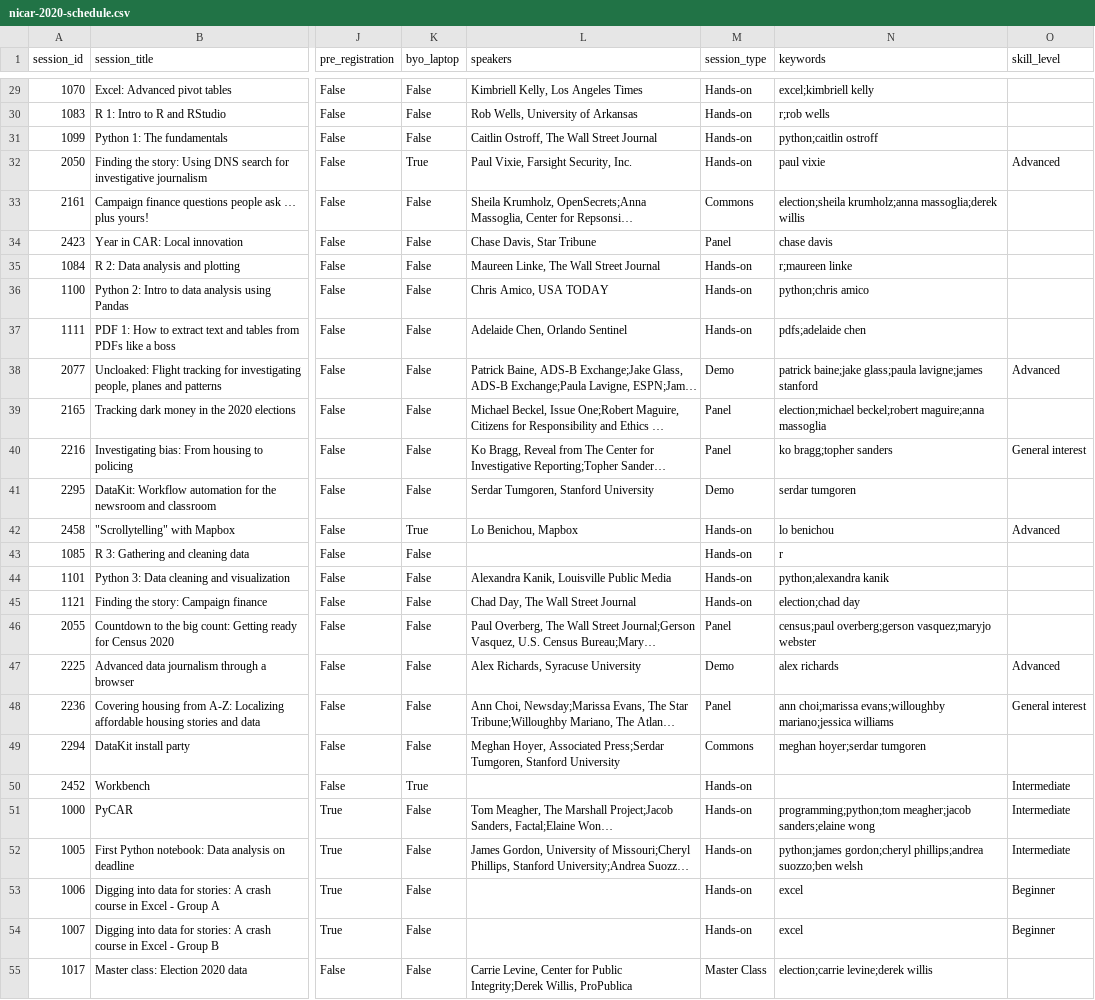
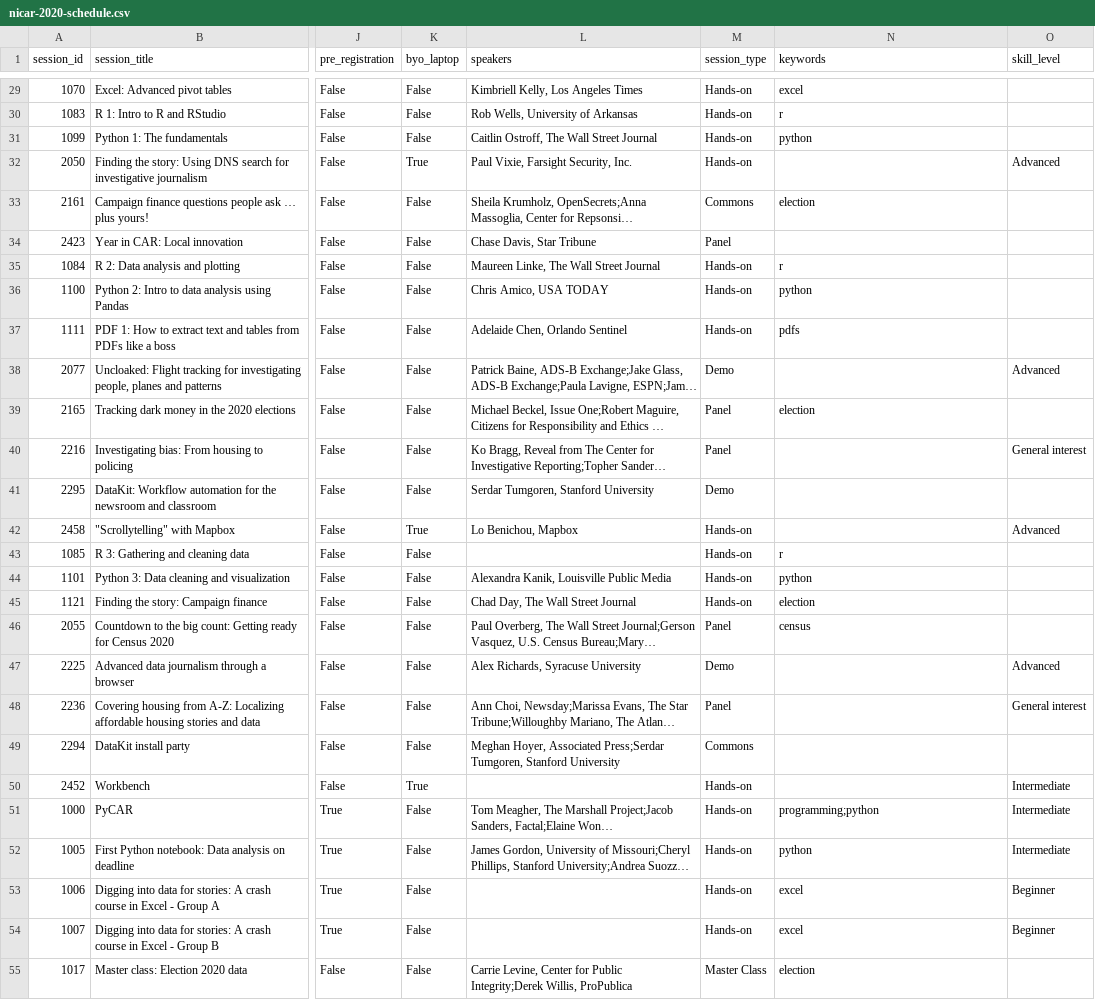
Before and after one commit to ireapps/nicar-2020-schedule, a CSV file: nicar-2020-schedule.csv, drawn as a sheet; only a part is shown, gaps mark what is left out; long unchanged cells end in …; the diff covers the shown part only; the diff names each change by its address in the sheet, - before the commit and + after, or states it on an @@ line.

```diff
--- a/nicar-2020-schedule.csv
+++ b/nicar-2020-schedule.csv
-N29 (keywords): excel;kimbriell kelly
+N29 (keywords): excel
-N30 (keywords): r;rob wells
+N30 (keywords): r
-N31 (keywords): python;caitlin ostroff
+N31 (keywords): python
-N32 (keywords): paul vixie
+N32 (keywords): (empty)
-N33 (keywords): election;sheila krumholz;anna massoglia;derek willis
+N33 (keywords): election
-N34 (keywords): chase davis
+N34 (keywords): (empty)
-N35 (keywords): r;maureen linke
+N35 (keywords): r
-N36 (keywords): python;chris amico
+N36 (keywords): python
-N37 (keywords): pdfs;adelaide chen
+N37 (keywords): pdfs
-N38 (keywords): patrick baine;jake glass;paula lavigne;james stanford
+N38 (keywords): (empty)
-N39 (keywords): election;michael beckel;robert maguire;anna massoglia
+N39 (keywords): election
-N40 (keywords): ko bragg;topher sanders
+N40 (keywords): (empty)
-N41 (keywords): serdar tumgoren
+N41 (keywords): (empty)
-N42 (keywords): lo benichou
+N42 (keywords): (empty)
-N44 (keywords): python;alexandra kanik
+N44 (keywords): python
-N45 (keywords): election;chad day
+N45 (keywords): election
-N46 (keywords): census;paul overberg;gerson vasquez;maryjo webster
+N46 (keywords): census
-N47 (keywords): alex richards
+N47 (keywords): (empty)
-N48 (keywords): ann choi;marissa evans;willoughby mariano;jessica williams
+N48 (keywords): (empty)
-N49 (keywords): meghan hoyer;serdar tumgoren
+N49 (keywords): (empty)
-N51 (keywords): programming;python;tom meagher;jacob sanders;elaine wong
+N51 (keywords): programming;python
-N52 (keywords): python;james gordon;cheryl phillips;andrea suozzo;ben welsh
+N52 (keywords): python
-N55 (keywords): election;carrie levine;derek willis
+N55 (keywords): election
```
Also changed, not shown: 106 edited cells elsewhere in this file, 3 other files.
